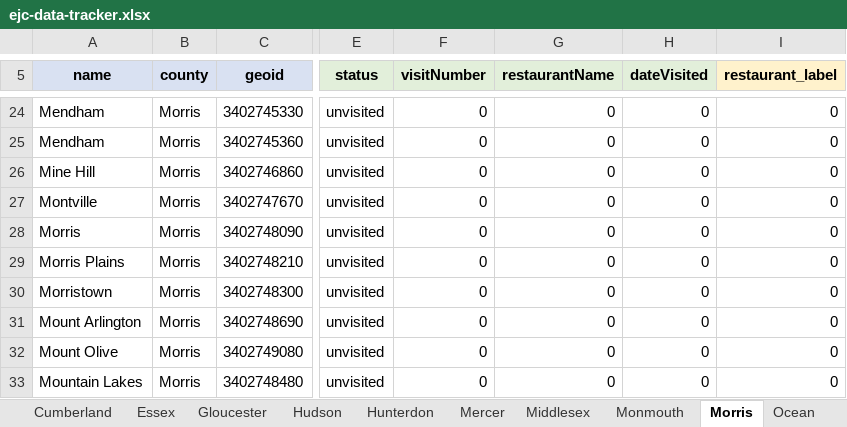
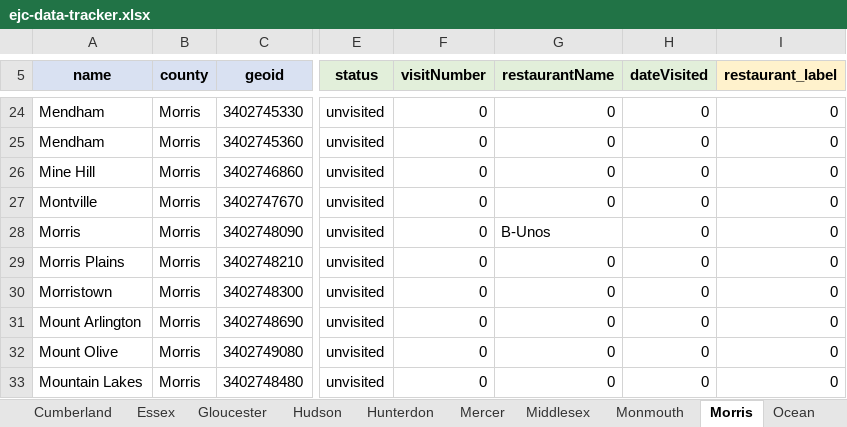
Before and after one commit to jrzyshr/eatjerseychallenge, an Excel workbook: data/ejc-data-tracker.xlsx, sheet Morris, drawn as a sheet; only a part is shown, gaps mark what is left out; values as stored, in another font and other column widths than the file's, no borders; the diff names each change by its address in the sheet, - before the commit and + after, or states it on an @@ line.

Commit message:
Update municipalities data with new visit statuses, restaurant names, and visit dates

```diff
--- a/data/ejc-data-tracker.xlsx (sheet Morris)
+++ b/data/ejc-data-tracker.xlsx (sheet Morris)
-G28 (restaurantName): 0
+G28 (restaurantName): B-Unos
```
Also changed, not shown: sheet Data, sheet Burlington, sheet Camden, sheet Summary, hidden cells, 2 other files.
